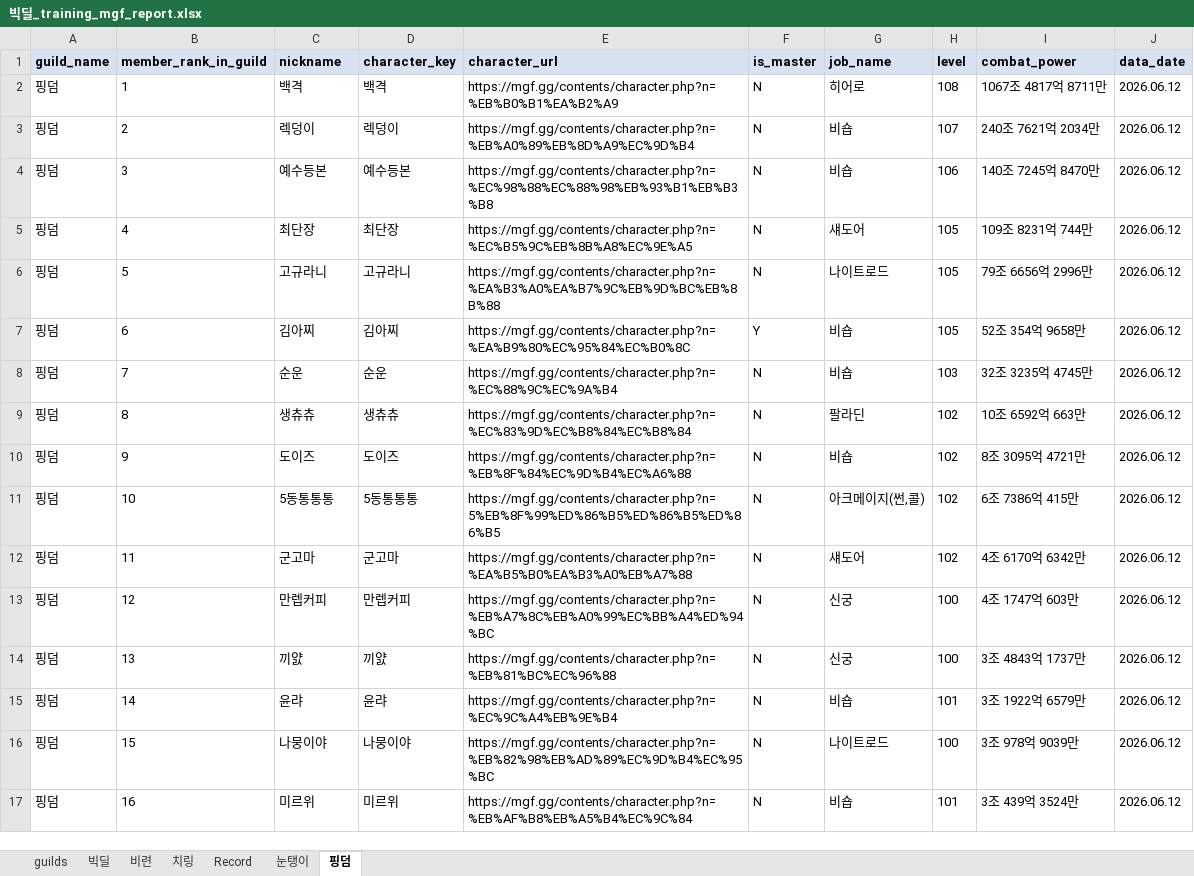
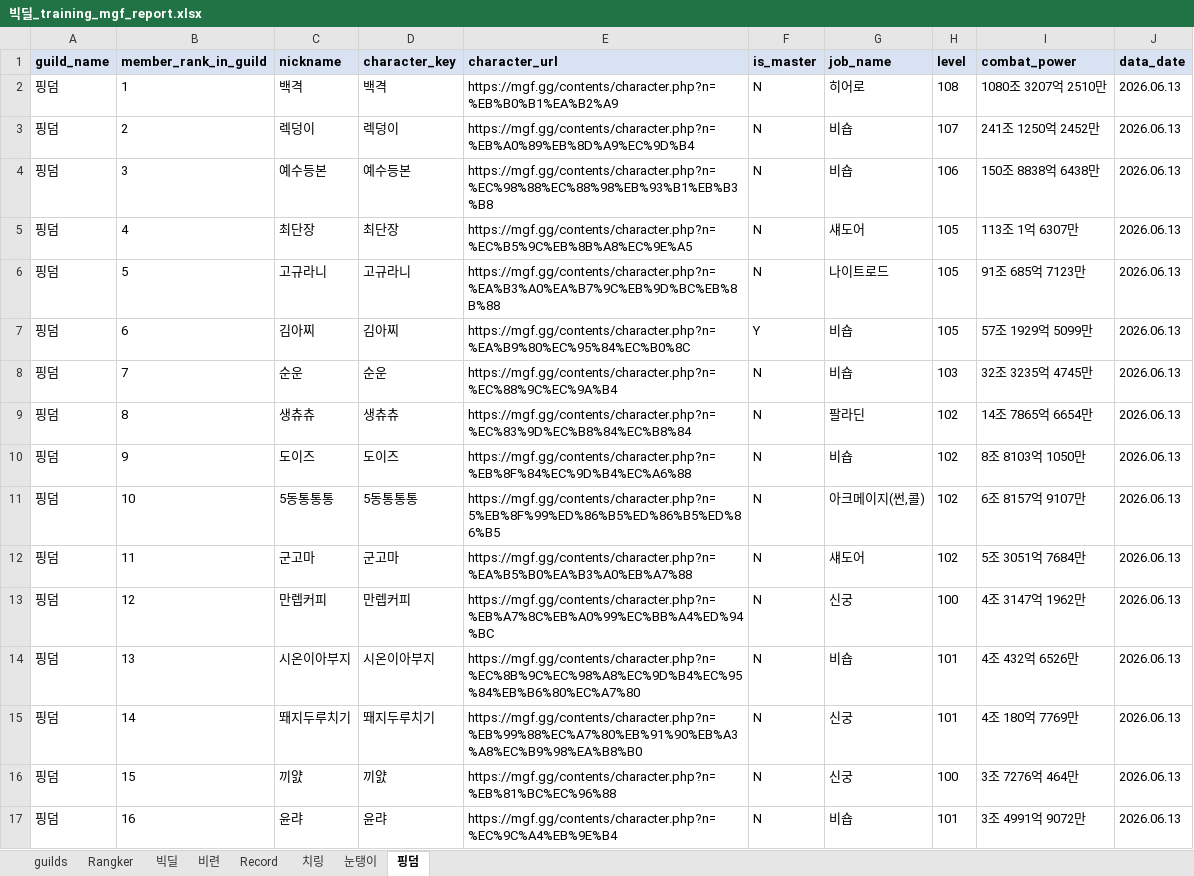
Before and after one commit to pogas/mgf_guild_match, an Excel workbook: reports/빅딜/빅딜_training_mgf_report.xlsx, sheet 핑덤, drawn as a sheet; only a part is shown; values as stored, in another font and other column widths than the file's, no borders; the diff covers the shown part only; the diff names each change by its address in the sheet, - before the commit and + after, or states it on an @@ line.

```diff
--- a/reports/빅딜/빅딜_training_mgf_report.xlsx (sheet 핑덤)
+++ b/reports/빅딜/빅딜_training_mgf_report.xlsx (sheet 핑덤)
+sheet tab: Rangker
@@ sheet tab order changed: guilds | Rangker | 빅딜 | 비련 | Record | 치링 | 눈탱이 | 핑덤 @@
-I2 (combat_power): 1067조 4817억 8711만
+I2 (combat_power): 1080조 3207억 2510만
-J2:J17 (data_date): 2026.06.12
+J2:J17 (data_date): 2026.06.13
-I3 (combat_power): 240조 7621억 2034만
+I3 (combat_power): 241조 1250억 2452만
-I4 (combat_power): 140조 7245억 8470만
+I4 (combat_power): 150조 8838억 6438만
-I5 (combat_power): 109조 8231억 744만
+I5 (combat_power): 113조 1억 6307만
-I6 (combat_power): 79조 6656억 2996만
+I6 (combat_power): 91조 685억 7123만
-I7 (combat_power): 52조 354억 9658만
+I7 (combat_power): 57조 1929억 5099만
-I9 (combat_power): 10조 6592억 663만
+I9 (combat_power): 14조 7865억 6654만
-I10 (combat_power): 8조 3095억 4721만
+I10 (combat_power): 8조 8103억 1050만
-I11 (combat_power): 6조 7386억 415만
+I11 (combat_power): 6조 8157억 9107만
-I12 (combat_power): 4조 6170억 6342만
+I12 (combat_power): 5조 3051억 7684만
-I13 (combat_power): 4조 1747억 603만
+I13 (combat_power): 4조 3147억 1962만
-C14 (nickname): 끼얈
+C14 (nickname): 시온이아부지
-D14 (character_key): 끼얈
+D14 (character_key): 시온이아부지
-E14 (character_url): https://mgf.gg/contents/character.php?n=%EB%81%BC%EC%96%88
+E14 (character_url): https://mgf.gg/contents/character.php?n=%EC%8B%9C%EC%98%A8%EC%9D%B4%EC%95%84%EB%B6%80%EC%A7%80
-G14 (job_name): 신궁
+G14 (job_name): 비숍
-H14 (level): 100
+H14 (level): 101
-I14 (combat_power): 3조 4843억 1737만
+I14 (combat_power): 4조 432억 6526만
-C15 (nickname): 윤랴
+C15 (nickname): 뙈지두루치기
-D15 (character_key): 윤랴
+D15 (character_key): 뙈지두루치기
-E15 (character_url): https://mgf.gg/contents/character.php?n=%EC%9C%A4%EB%9E%B4
+E15 (character_url): https://mgf.gg/contents/character.php?n=%EB%99%88%EC%A7%80%EB%91%90%EB%A3%A8%EC%B9%98%EA%B8%B0
-G15 (job_name): 비숍
+G15 (job_name): 신궁
-I15 (combat_power): 3조 1922억 6579만
+I15 (combat_power): 4조 180억 7769만
-C16 (nickname): 나뭉이야
+C16 (nickname): 끼얈
-D16 (character_key): 나뭉이야
+D16 (character_key): 끼얈
-E16 (character_url): https://mgf.gg/contents/character.php?n=%EB%82%98%EB%AD%89%EC%9D%B4%EC%95%BC
+E16 (character_url): https://mgf.gg/contents/character.php?n=%EB%81%BC%EC%96%88
-G16 (job_name): 나이트로드
+G16 (job_name): 신궁
-I16 (combat_power): 3조 978억 9039만
+I16 (combat_power): 3조 7276억 464만
-C17 (nickname): 미르위
+C17 (nickname): 윤랴
-D17 (character_key): 미르위
+D17 (character_key): 윤랴
-E17 (character_url): https://mgf.gg/contents/character.php?n=%EB%AF%B8%EB%A5%B4%EC%9C%84
+E17 (character_url): https://mgf.gg/contents/character.php?n=%EC%9C%A4%EB%9E%B4
-I17 (combat_power): 3조 439억 3524만
+I17 (combat_power): 3조 4991억 9072만
```
Also changed, not shown: 2 added rows and 78 edited cells elsewhere in this sheet, sheet Record, sheet 치링, sheet 빅딜, sheet 비련, sheet 눈탱이, sheet guilds, reports/빅딜/빅딜_league_mgf_report.xlsx, reports/셀린느/셀린느_league_mgf_report.xlsx, 34 other files.
